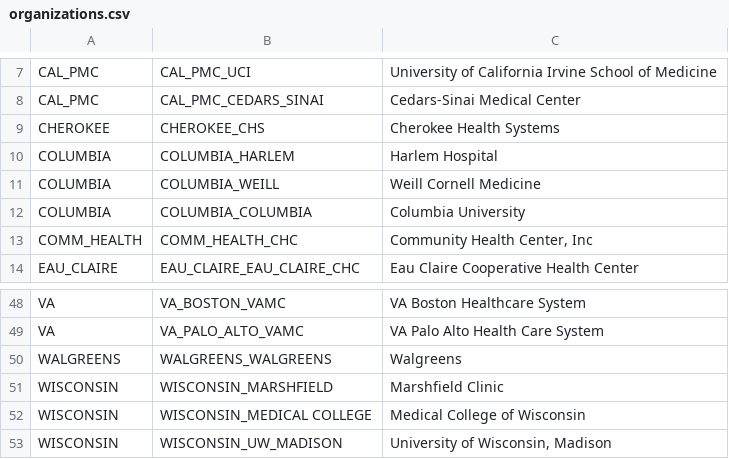
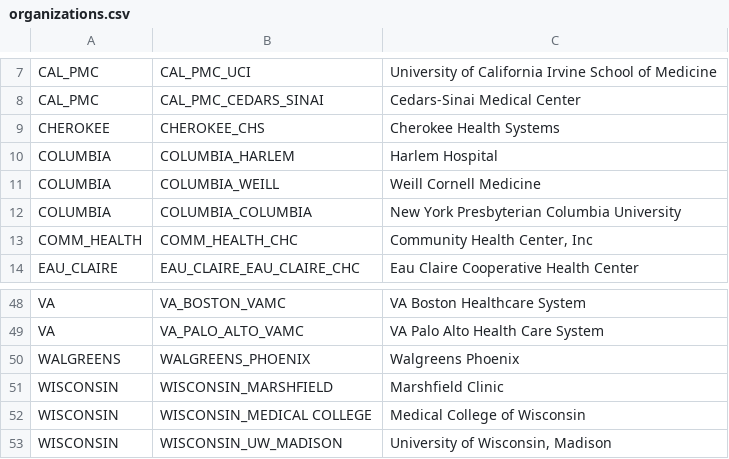
Before and after one commit to all-of-us/raw-data-repository, a CSV file: rest-api/data/organizations.csv, drawn as a sheet; only a part is shown, gaps mark what is left out.

```diff
--- a/rest-api/data/organizations.csv
+++ b/rest-api/data/organizations.csv
@@ -11,3 +11,3 @@ COLUMBIA,COLUMBIA_HARLEM,Harlem Hospital
 COLUMBIA,COLUMBIA_WEILL,Weill Cornell Medicine
-COLUMBIA,COLUMBIA_COLUMBIA,Columbia University
+COLUMBIA,COLUMBIA_COLUMBIA,New York Presbyterian Columbia University
 COMM_HEALTH,COMM_HEALTH_CHC,"Community Health Center, Inc"
@@ -49,3 +49,3 @@ VA,VA_BOSTON_VAMC,VA Boston Healthcare System
 VA,VA_PALO_ALTO_VAMC,VA Palo Alto Health Care System
-WALGREENS,WALGREENS_WALGREENS,Walgreens
+WALGREENS,WALGREENS_PHOENIX,Walgreens Phoenix
 WISCONSIN,WISCONSIN_MARSHFIELD,Marshfield Clinic
```
Also changed, not shown: rest-api/data/awardees.csv, rest-api/data/sites.csv.
